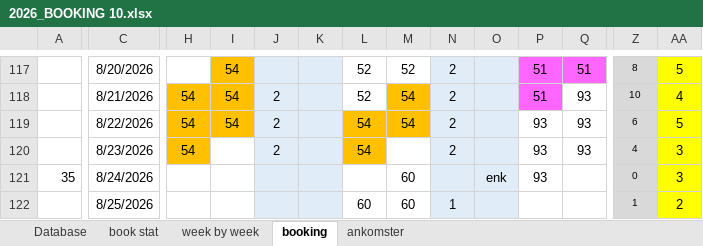
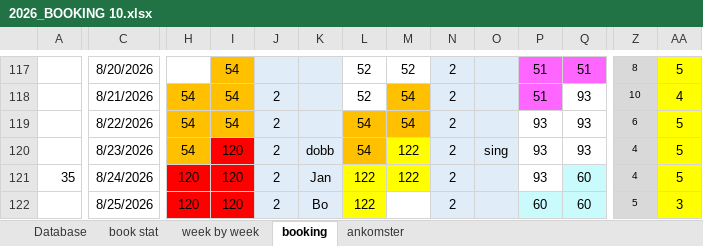
Before and after one commit to Hammerknuden/HK-portal10, an Excel workbook: 2026_BOOKING 10.xlsx, sheet booking, drawn as a sheet; only a part is shown, gaps mark what is left out; values as stored, in another font and other column widths than the file's, no borders; the diff covers the shown part only; the diff names each change by its address in the sheet, - before the commit and + after, or states it on an @@ line.

```diff
--- a/2026_BOOKING 10.xlsx (sheet booking)
+++ b/2026_BOOKING 10.xlsx (sheet booking)
-I120:I122: (empty)
+I120:I122: 120
-I120 fill: none
+I120 fill: #FF0000
-K120: (empty)
+K120: dobb
-M120: (empty)
+M120: 122
-M120 fill: none
+M120 fill: #FFFF00
-O120: (empty)
+O120: sing
-AA120:AA121: 3
+AA120:AA121: 5
-H121:H122: (empty)
+H121:H122: 120
-H121:I122 fill: none
+H121:I122 fill: #FF0000
-J121:J122: (empty)
+J121:J122: 2
-K121: (empty)
+K121: Jan
-L121: (empty)
+L121: 122
-L121:M121 fill: none
+L121:M121 fill: #FFFF00
-M121: 60
+M121: 122
-N121: (empty)
+N121: 2
-O121: enk
+O121: (empty)
-Q121:Q122: (empty)
+Q121:Q122: 60
-Q121 fill: none
+Q121 fill: #C9FAFC
-Z121: 0
+Z121: 4
-K122: (empty)
+K122: Bo
-L122: 60
+L122: 122
-L122 fill: none
+L122 fill: #FFFF00
-M122: 60
+M122: (empty)
-N122: 1
+N122: 2
-P122: (empty)
+P122: 60
-P122:Q122 fill: none
+P122:Q122 fill: #C9FAFC
-Z122: 1
+Z122: 5
-AA122: 2
+AA122: 3
```
Also changed, not shown: 86 edited cells and cell formats elsewhere in this sheet, sheet book stat, sheet Database, sheet ankomster, sheet week by week, formulas that keep their value, charts or pictures.
